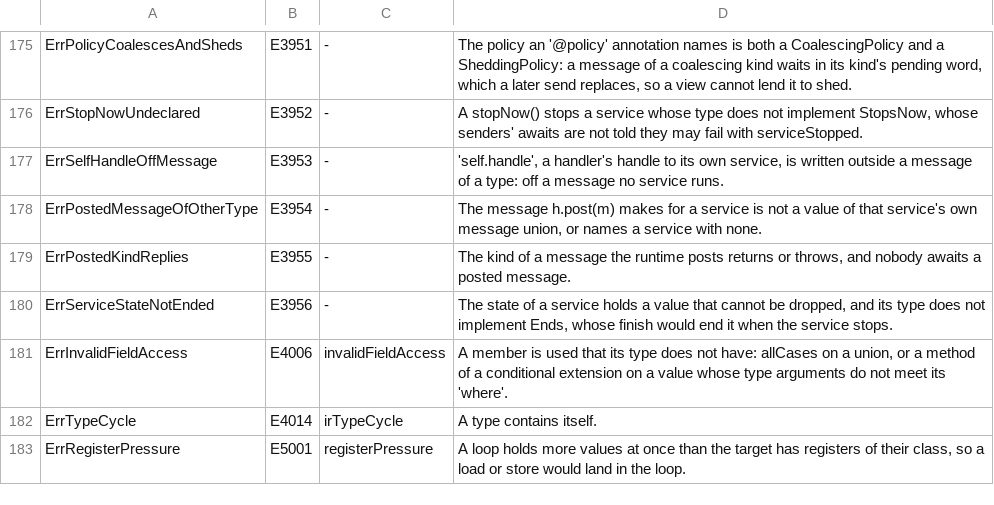
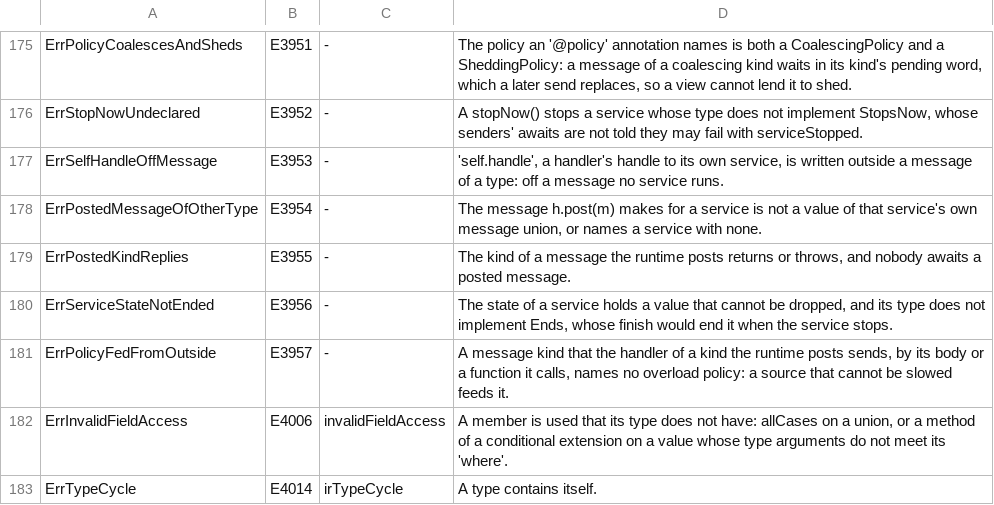
Before and after one commit to maxon-lang/maxon-rewrite-bootstrap, a TSV file: self/diag/codes.tsv, drawn as a sheet; only a part is shown, gaps mark what is left out; the shorter side is filled out with more unchanged rows.

```diff
--- a/self/diag/codes.tsv
+++ b/self/diag/codes.tsv
@@ -180,2 +180,3 @@ ErrPostedKindReplies	E3955	-	The kind of a message the runtime posts returns or
 ErrServiceStateNotEnded	E3956	-	The state of a service holds a value that cannot be dropped, and its type does not implement Ends, whose finish would end it when the service stops.
+ErrPolicyFedFromOutside	E3957	-	A message kind that the handler of a kind the runtime posts sends, by its body or a function it calls, names no overload policy: a source that cannot be slowed feeds it.
 ErrInvalidFieldAccess	E4006	invalidFieldAccess	A member is used that its type does not have: allCases on a union, or a method of a conditional extension on a value whose type arguments do not meet its 'where'.
```
Also changed, not shown: 16 other files.
